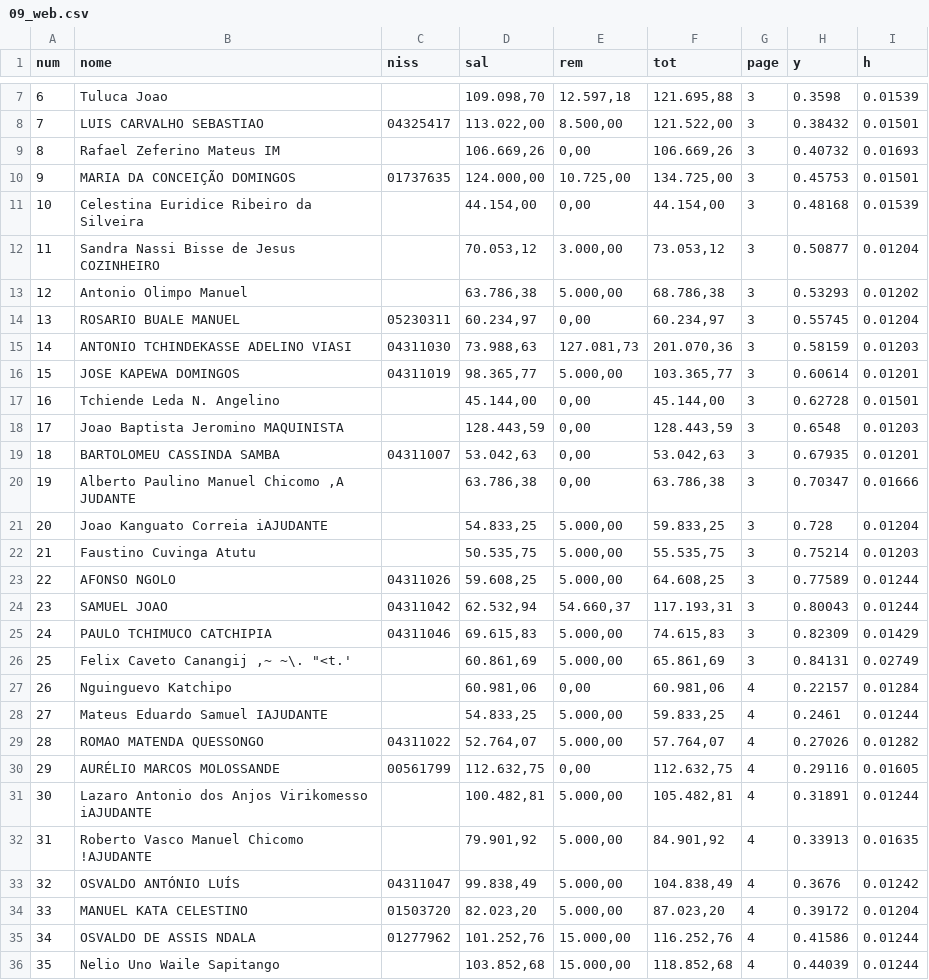
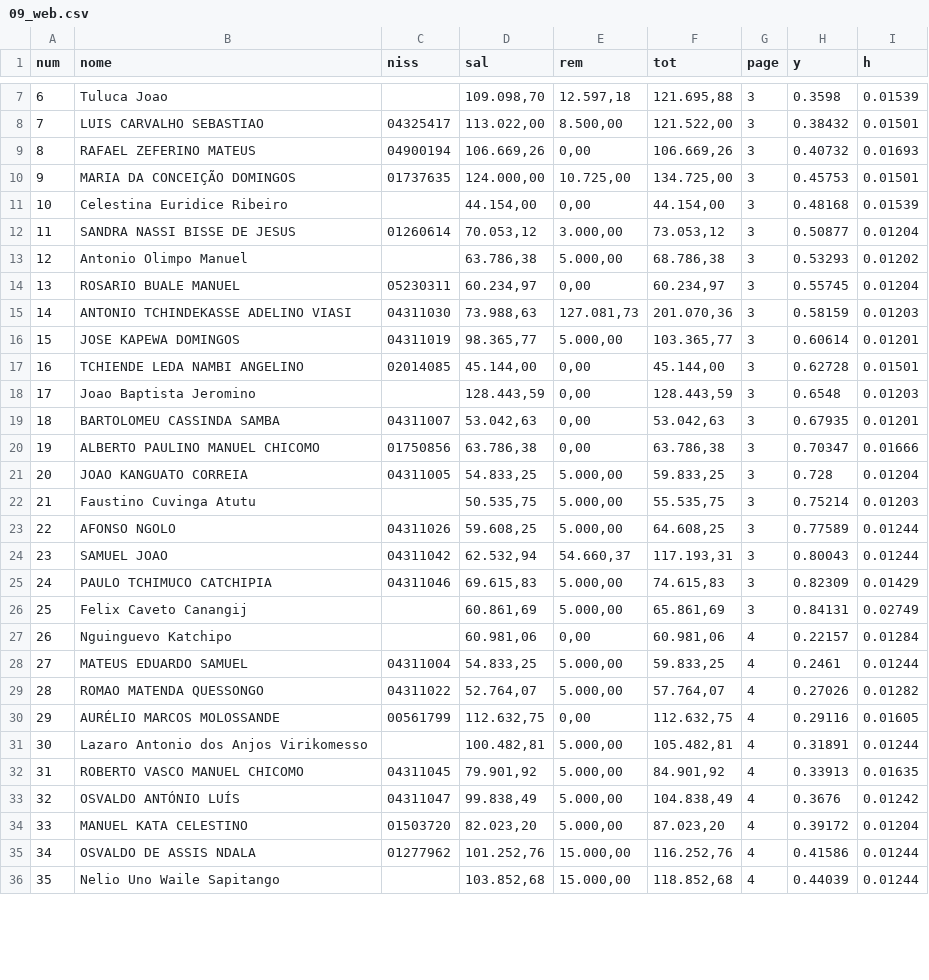
Before and after one commit to CredoDivaldo/mapa-inss-elecnor-2013, a CSV file: data/2018/09_web.csv, drawn as a sheet; only a part is shown, gaps mark what is left out; the diff covers the shown part only.

```diff
--- a/data/2018/09_web.csv
+++ b/data/2018/09_web.csv
@@ -8,6 +8,6 @@
 7,LUIS CARVALHO SEBASTIAO,04325417,"113.022,00","8.500,00","121.522,00",3,0.38432,0.01501
-8,Rafael Zeferino Mateus IM,,"106.669,26","0,00","106.669,26",3,0.40732,0.01693
+8,RAFAEL ZEFERINO MATEUS,04900194,"106.669,26","0,00","106.669,26",3,0.40732,0.01693
 9,MARIA DA CONCEIÇÃO DOMINGOS,01737635,"124.000,00","10.725,00","134.725,00",3,0.45753,0.01501
-10,Celestina Euridice Ribeiro da Silveira,,"44.154,00","0,00","44.154,00",3,0.48168,0.01539
-11,Sandra Nassi Bisse de Jesus COZINHEIRO,,"70.053,12","3.000,00","73.053,12",3,0.50877,0.01204
+10,Celestina Euridice Ribeiro,,"44.154,00","0,00","44.154,00",3,0.48168,0.01539
+11,SANDRA NASSI BISSE DE JESUS,01260614,"70.053,12","3.000,00","73.053,12",3,0.50877,0.01204
 12,Antonio Olimpo Manuel,,"63.786,38","5.000,00","68.786,38",3,0.53293,0.01202
@@ -16,7 +16,7 @@
 15,JOSE KAPEWA DOMINGOS,04311019,"98.365,77","5.000,00","103.365,77",3,0.60614,0.01201
-16,Tchiende Leda N. Angelino,,"45.144,00","0,00","45.144,00",3,0.62728,0.01501
-17,Joao Baptista Jeromino MAQUINISTA,,"128.443,59","0,00","128.443,59",3,0.6548,0.01203
+16,TCHIENDE LEDA NAMBI ANGELINO,02014085,"45.144,00","0,00","45.144,00",3,0.62728,0.01501
+17,Joao Baptista Jeromino,,"128.443,59","0,00","128.443,59",3,0.6548,0.01203
 18,BARTOLOMEU CASSINDA SAMBA,04311007,"53.042,63","0,00","53.042,63",3,0.67935,0.01201
-19,"Alberto Paulino Manuel Chicomo ,A JUDANTE",,"63.786,38","0,00","63.786,38",3,0.70347,0.01666
-20,Joao Kanguato Correia iAJUDANTE,,"54.833,25","5.000,00","59.833,25",3,0.728,0.01204
+19,ALBERTO PAULINO MANUEL CHICOMO,01750856,"63.786,38","0,00","63.786,38",3,0.70347,0.01666
+20,JOAO KANGUATO CORREIA,04311005,"54.833,25","5.000,00","59.833,25",3,0.728,0.01204
 21,Faustino Cuvinga Atutu,,"50.535,75","5.000,00","55.535,75",3,0.75214,0.01203
@@ -25,9 +25,9 @@
 24,PAULO TCHIMUCO CATCHIPIA,04311046,"69.615,83","5.000,00","74.615,83",3,0.82309,0.01429
-25,"Felix Caveto Canangij ,~ ~\. ""<t.'",,"60.861,69","5.000,00","65.861,69",3,0.84131,0.02749
+25,Felix Caveto Canangij,,"60.861,69","5.000,00","65.861,69",3,0.84131,0.02749
 26,Nguinguevo Katchipo,,"60.981,06","0,00","60.981,06",4,0.22157,0.01284
-27,Mateus Eduardo Samuel IAJUDANTE,,"54.833,25","5.000,00","59.833,25",4,0.2461,0.01244
+27,MATEUS EDUARDO SAMUEL,04311004,"54.833,25","5.000,00","59.833,25",4,0.2461,0.01244
 28,ROMAO MATENDA QUESSONGO,04311022,"52.764,07","5.000,00","57.764,07",4,0.27026,0.01282
 29,AURÉLIO MARCOS MOLOSSANDE,00561799,"112.632,75","0,00","112.632,75",4,0.29116,0.01605
-30,Lazaro Antonio dos Anjos Virikomesso iAJUDANTE,,"100.482,81","5.000,00","105.482,81",4,0.31891,0.01244
-31,Roberto Vasco Manuel Chicomo !AJUDANTE,,"79.901,92","5.000,00","84.901,92",4,0.33913,0.01635
+30,Lazaro Antonio dos Anjos Virikomesso,,"100.482,81","5.000,00","105.482,81",4,0.31891,0.01244
+31,ROBERTO VASCO MANUEL CHICOMO,04311045,"79.901,92","5.000,00","84.901,92",4,0.33913,0.01635
 32,OSVALDO ANTÓNIO LUÍS,04311047,"99.838,49","5.000,00","104.838,49",4,0.3676,0.01242
```
Also changed, not shown: 15 edited cells elsewhere in this file, data/2018/10_web.csv, data/2018/11_web.csv, 5 other files.
